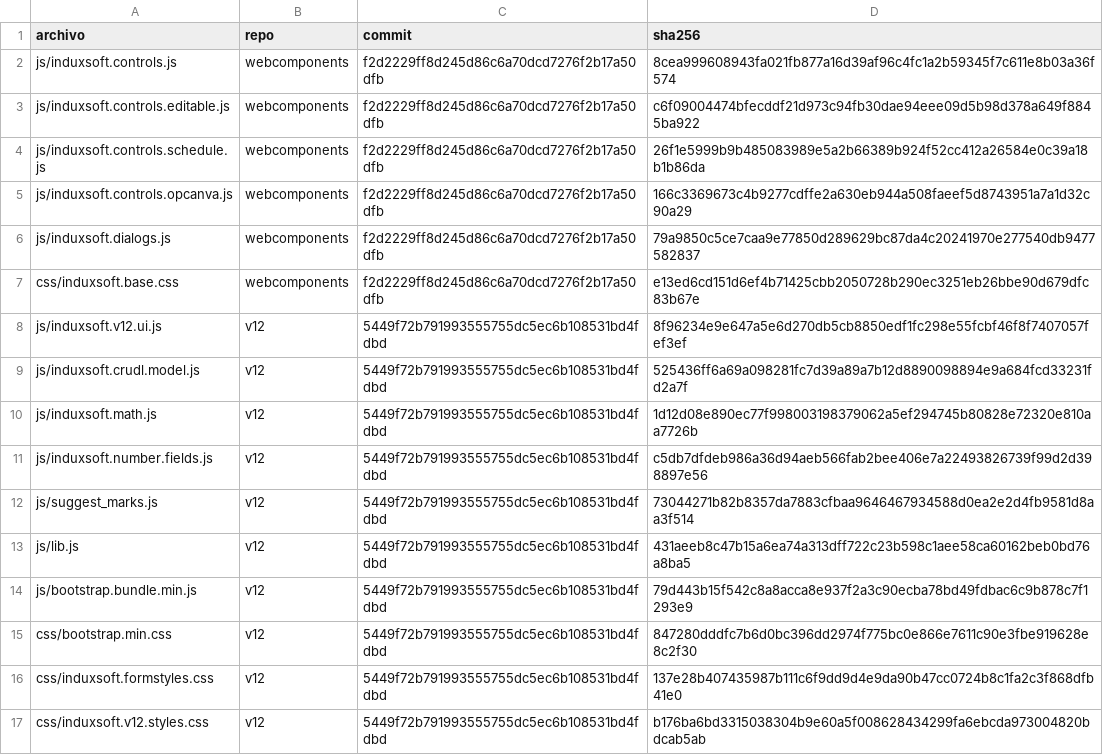
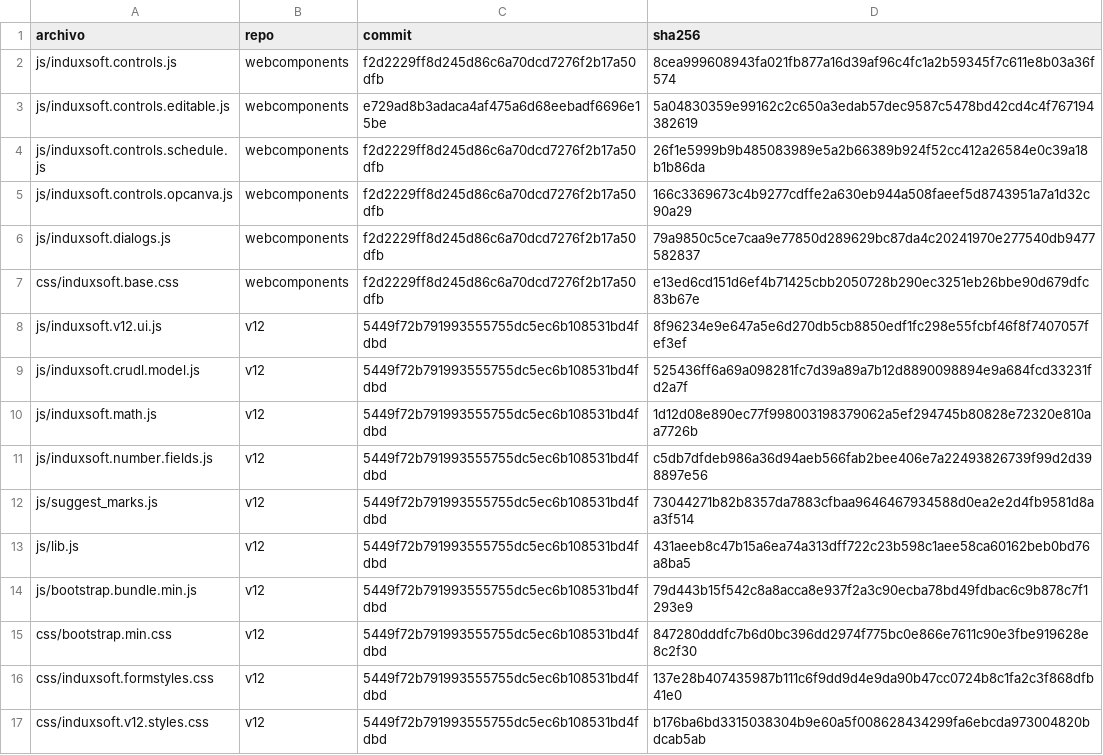
Before and after one commit to Induxsoft/webshell, a TSV file: src/webshell/_static/ORIGEN.tsv, drawn as a sheet.

```diff
--- a/src/webshell/_static/ORIGEN.tsv
+++ b/src/webshell/_static/ORIGEN.tsv
@@ -2,3 +2,3 @@ archivo	repo	commit	sha256
 js/induxsoft.controls.js	webcomponents	f2d2229ff8d245d86c6a70dcd7276f2b17a50dfb	8cea999608943fa021fb877a16d39af96c4fc1a2b59345f7c611e8b03a36f574
-js/induxsoft.controls.editable.js	webcomponents	f2d2229ff8d245d86c6a70dcd7276f2b17a50dfb	c6f09004474bfecddf21d973c94fb30dae94eee09d5b98d378a649f8845ba922
+js/induxsoft.controls.editable.js	webcomponents	e729ad8b3adaca4af475a6d68eebadf6696e15be	5a04830359e99162c2c650a3edab57dec9587c5478bd42cd4c4f767194382619
 js/induxsoft.controls.schedule.js	webcomponents	f2d2229ff8d245d86c6a70dcd7276f2b17a50dfb	26f1e5999b9b485083989e5a2b66389b924f52cc412a26584e0c39a18b1b86da
```
Also changed, not shown: 3 other files.
